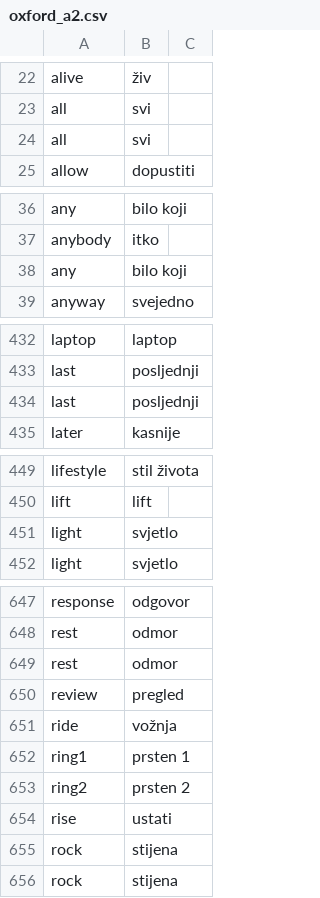
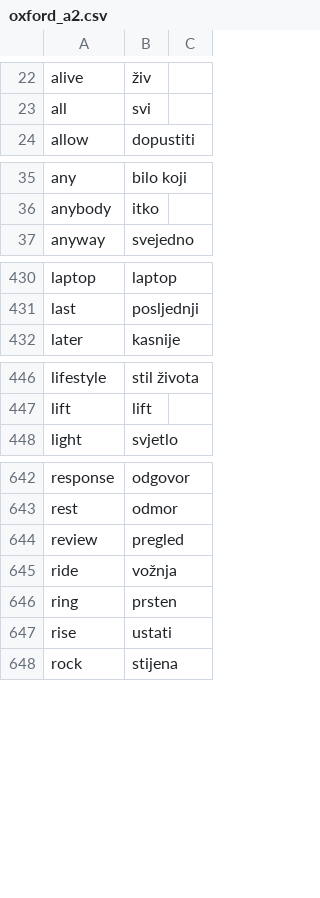
Before and after one commit to tijb/srpski_csv, a CSV file: oxford_cefr/oxford_a2.csv, drawn as a sheet; only a part is shown, gaps mark what is left out; the diff covers the shown part only.

```diff
--- a/oxford_cefr/oxford_a2.csv
+++ b/oxford_cefr/oxford_a2.csv
@@ -23,3 +23,2 @@ alive, živ
 all, svi
-all, svi
 allow, dopustiti
@@ -37,3 +36,2 @@ any, bilo koji
 anybody, itko
-any, bilo koji
 anyway, svejedno
@@ -433,3 +431,2 @@ laptop, laptop
 last, posljednji
-last, posljednji
 later, kasnije
@@ -450,3 +447,2 @@ lifestyle, stil života
 lift, lift
-light, svjetlo
 light, svjetlo
@@ -648,9 +643,6 @@ response, odgovor
 rest, odmor
-rest, odmor
 review, pregled
 ride, vožnja
-ring1, prsten 1
-ring2, prsten 2
+ring, prsten
 rise, ustati
-rock, stijena
 rock, stijena
```
Also changed, not shown: 1 removed row and 7 edited cells elsewhere in this file, oxford_cefr/oxford_a1.csv, oxford_cefr/oxford_b1.csv, 1 other file.
